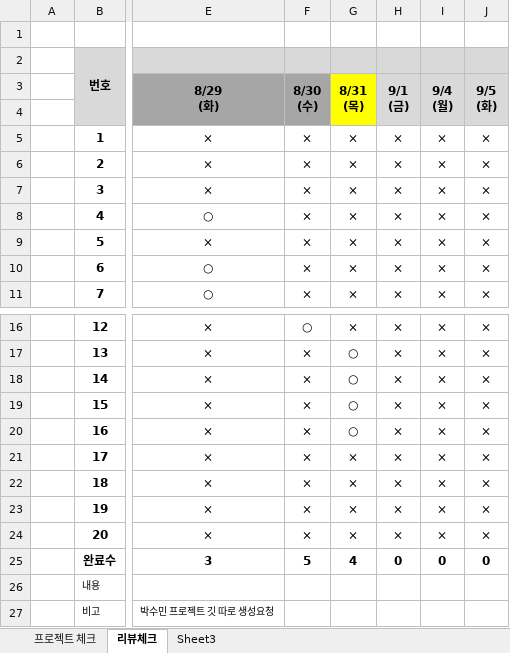
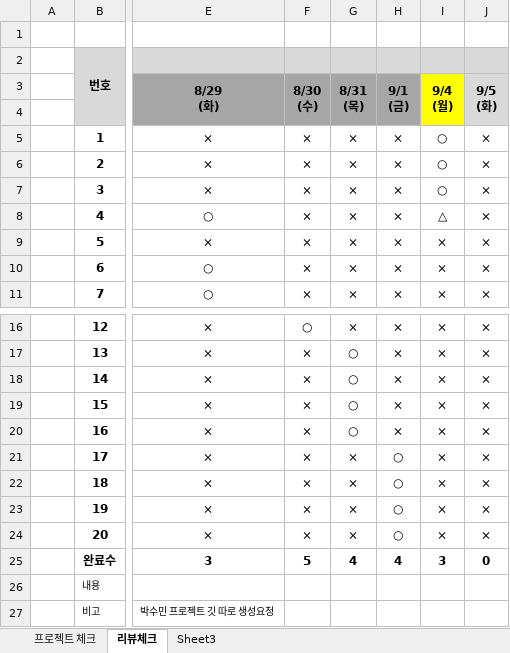
Before and after one commit to tombap8/FED-RF-2023-TOM, an Excel workbook: 999.학생자료/FED_RF_2023_관리.xlsx, sheet 리뷰체크, drawn as a sheet; only a part is shown, gaps mark what is left out; values as stored, in another font and other column widths than the file's, no borders; the diff names each change by its address in the sheet, - before the commit and + after, or states it on an @@ line.

Commit message:
Update FED_RF_2023_관리.xlsx

```diff
--- a/999.학생자료/FED_RF_2023_관리.xlsx (sheet 리뷰체크)
+++ b/999.학생자료/FED_RF_2023_관리.xlsx (sheet 리뷰체크)
-G3:G4 fill: #FFFF00
+G3:G4 fill: #A6A6A6
-H3:H4 fill: #D9D9D9
+H3:H4 fill: #A6A6A6
-I3:I4 fill: #D9D9D9
+I3:I4 fill: #FFFF00
-I5:I7: ×
+I5:I7: ○
-I8: ×
+I8: △
-H21:H24: ×
+H21:H24: ○
-H25: 0
+H25: 4
-I25: 0
+I25: 3
```
